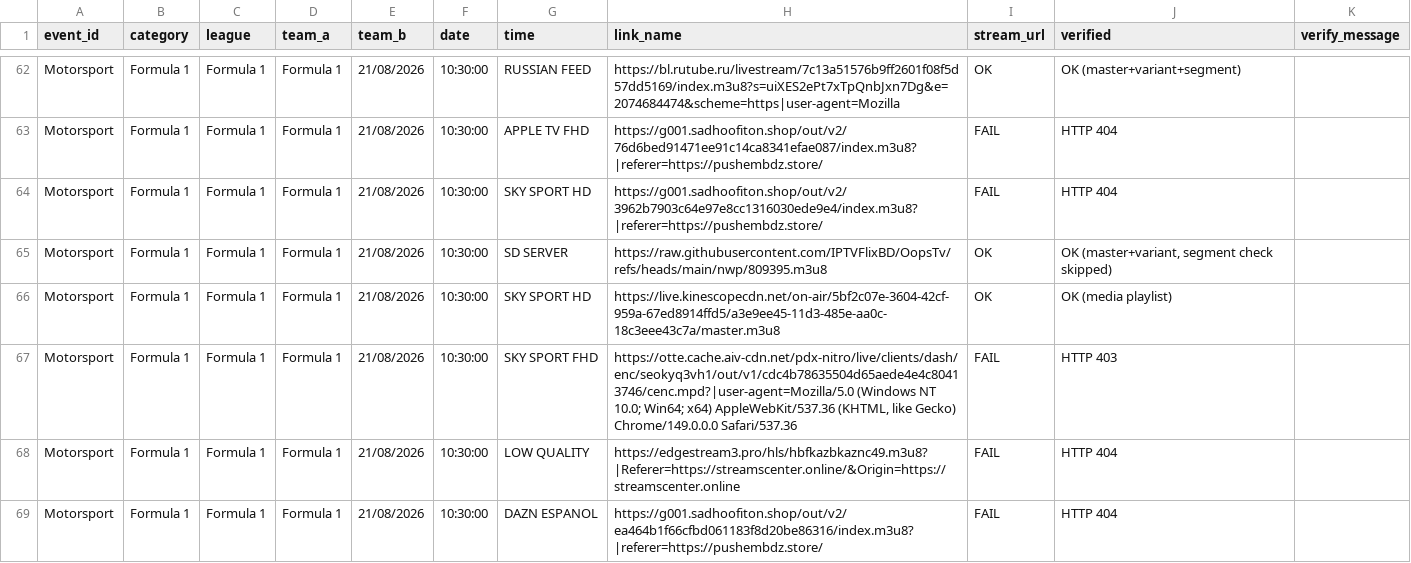
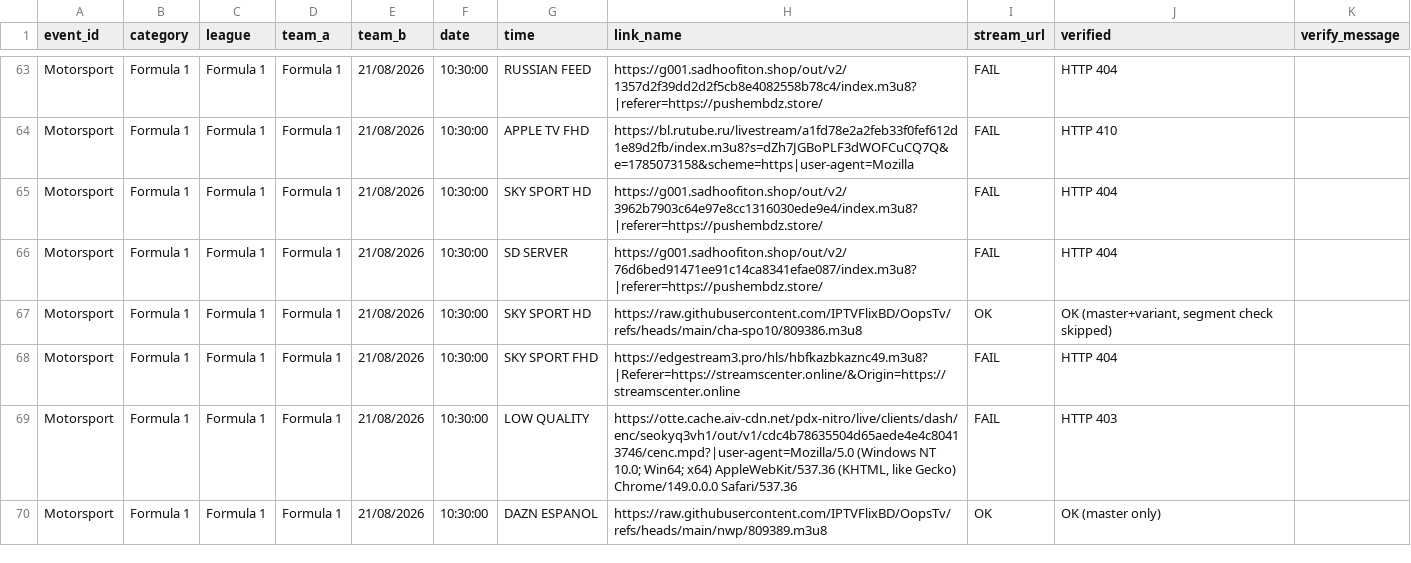
Before and after one commit to khadembd/playztv-playlist, a CSV file: output/playztv_streams.csv, drawn as a sheet; only a part is shown, gaps mark what is left out; the diff covers the shown part only.

```diff
--- a/output/playztv_streams.csv
+++ b/output/playztv_streams.csv
@@ -62,8 +63,8 @@ event_id,category,league,team_a,team_b,date,time,link_name,stream_url,verified,v
-"Motorsport","Formula 1","Formula 1","Formula 1","21/08/2026","10:30:00","RUSSIAN FEED","https://bl.rutube.ru/livestream/7c13a51576b9ff2601f08f5d57dd5169/index.m3u8?s=uiXES2ePt7xTpQnbJxn7Dg&e=2074684474&scheme=https|user-agent=Mozilla","OK","OK (master+variant+segment)"
-"Motorsport","Formula 1","Formula 1","Formula 1","21/08/2026","10:30:00","APPLE TV FHD","https://g001.sadhoofiton.shop/out/v2/76d6bed91471ee91c14ca8341efae087/index.m3u8?|referer=https://pushembdz.store/","FAIL","HTTP 404"
+"Motorsport","Formula 1","Formula 1","Formula 1","21/08/2026","10:30:00","RUSSIAN FEED","https://g001.sadhoofiton.shop/out/v2/1357d2f39dd2d2f5cb8e4082558b78c4/index.m3u8?|referer=https://pushembdz.store/","FAIL","HTTP 404"
+"Motorsport","Formula 1","Formula 1","Formula 1","21/08/2026","10:30:00","APPLE TV FHD","https://bl.rutube.ru/livestream/a1fd78e2a2feb33f0fef612d1e89d2fb/index.m3u8?s=dZh7JGBoPLF3dWOFCuCQ7Q&e=1785073158&scheme=https|user-agent=Mozilla","FAIL","HTTP 410"
 "Motorsport","Formula 1","Formula 1","Formula 1","21/08/2026","10:30:00","SKY SPORT HD","https://g001.sadhoofiton.shop/out/v2/3962b7903c64e97e8cc1316030ede9e4/index.m3u8?|referer=https://pushembdz.store/","FAIL","HTTP 404"
-"Motorsport","Formula 1","Formula 1","Formula 1","21/08/2026","10:30:00","SD SERVER","https://raw.githubusercontent.com/IPTVFlixBD/OopsTv/refs/heads/main/nwp/809395.m3u8","OK","OK (master+variant, segment check skipped)"
-"Motorsport","Formula 1","Formula 1","Formula 1","21/08/2026","10:30:00","SKY SPORT HD","https://live.kinescopecdn.net/on-air/5bf2c07e-3604-42cf-959a-67ed8914ffd5/a3e9ee45-11d3-485e-aa0c-18c3eee43c7a/master.m3u8","OK","OK (media playlist)"
-"Motorsport","Formula 1","Formula 1","Formula 1","21/08/2026","10:30:00","SKY SPORT FHD","https://otte.cache.aiv-cdn.net/pdx-nitro/live/clients/dash/enc/seokyq3vh1/out/v1/cdc4b78635504d65aede4e4c80413746/cenc.mpd?|user-agent=Mozilla/5.0 (Windows NT 10.0; Win64; x64) AppleWebKit/537.36 (KHTML, like Gecko) Chrome/149.0.0.0 Safari/537.36","FAIL","HTTP 403"
-"Motorsport","Formula 1","Formula 1","Formula 1","21/08/2026","10:30:00","LOW QUALITY ","https://edgestream3.pro/hls/hbfkazbkaznc49.m3u8?|Referer=https://streamscenter.online/&Origin=https://streamscenter.online","FAIL","HTTP 404"
-"Motorsport","Formula 1","Formula 1","Formula 1","21/08/2026","10:30:00","DAZN ESPANOL","https://g001.sadhoofiton.shop/out/v2/ea464b1f66cfbd061183f8d20be86316/index.m3u8?|referer=https://pushembdz.store/","FAIL","HTTP 404"
+"Motorsport","Formula 1","Formula 1","Formula 1","21/08/2026","10:30:00","SD SERVER","https://g001.sadhoofiton.shop/out/v2/76d6bed91471ee91c14ca8341efae087/index.m3u8?|referer=https://pushembdz.store/","FAIL","HTTP 404"
+"Motorsport","Formula 1","Formula 1","Formula 1","21/08/2026","10:30:00","SKY SPORT HD","https://raw.githubusercontent.com/IPTVFlixBD/OopsTv/refs/heads/main/cha-spo10/809386.m3u8","OK","OK (master+variant, segment check skipped)"
+"Motorsport","Formula 1","Formula 1","Formula 1","21/08/2026","10:30:00","SKY SPORT FHD","https://edgestream3.pro/hls/hbfkazbkaznc49.m3u8?|Referer=https://streamscenter.online/&Origin=https://streamscenter.online","FAIL","HTTP 404"
+"Motorsport","Formula 1","Formula 1","Formula 1","21/08/2026","10:30:00","LOW QUALITY ","https://otte.cache.aiv-cdn.net/pdx-nitro/live/clients/dash/enc/seokyq3vh1/out/v1/cdc4b78635504d65aede4e4c80413746/cenc.mpd?|user-agent=Mozilla/5.0 (Windows NT 10.0; Win64; x64) AppleWebKit/537.36 (KHTML, like Gecko) Chrome/149.0.0.0 Safari/537.36","FAIL","HTTP 403"
+"Motorsport","Formula 1","Formula 1","Formula 1","21/08/2026","10:30:00","DAZN ESPANOL","https://raw.githubusercontent.com/IPTVFlixBD/OopsTv/refs/heads/main/nwp/809389.m3u8","OK","OK (master only)"
```
Also changed, not shown: 4 added rows, 3 removed rows and 91 edited cells elsewhere in this file, 9 other files.
